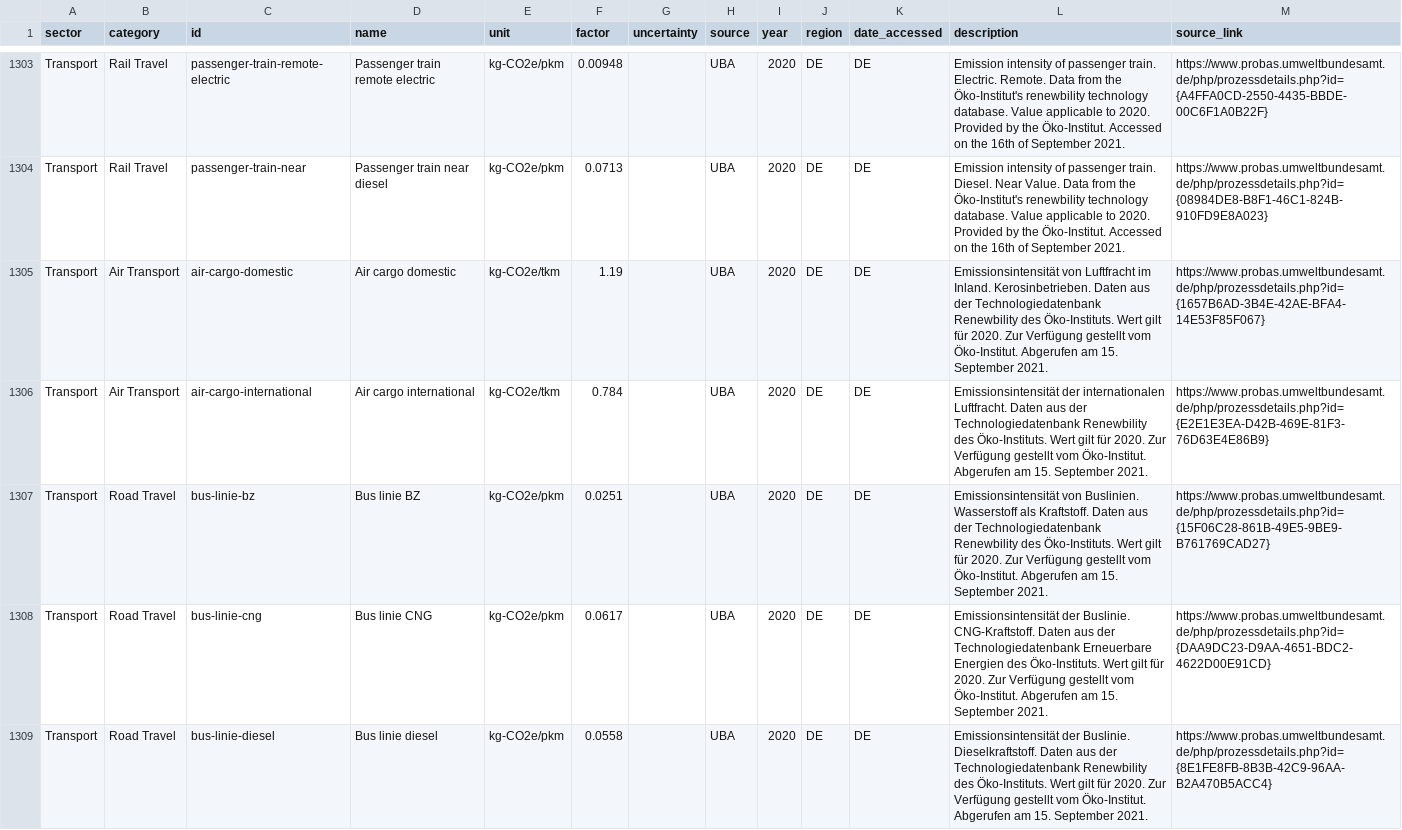
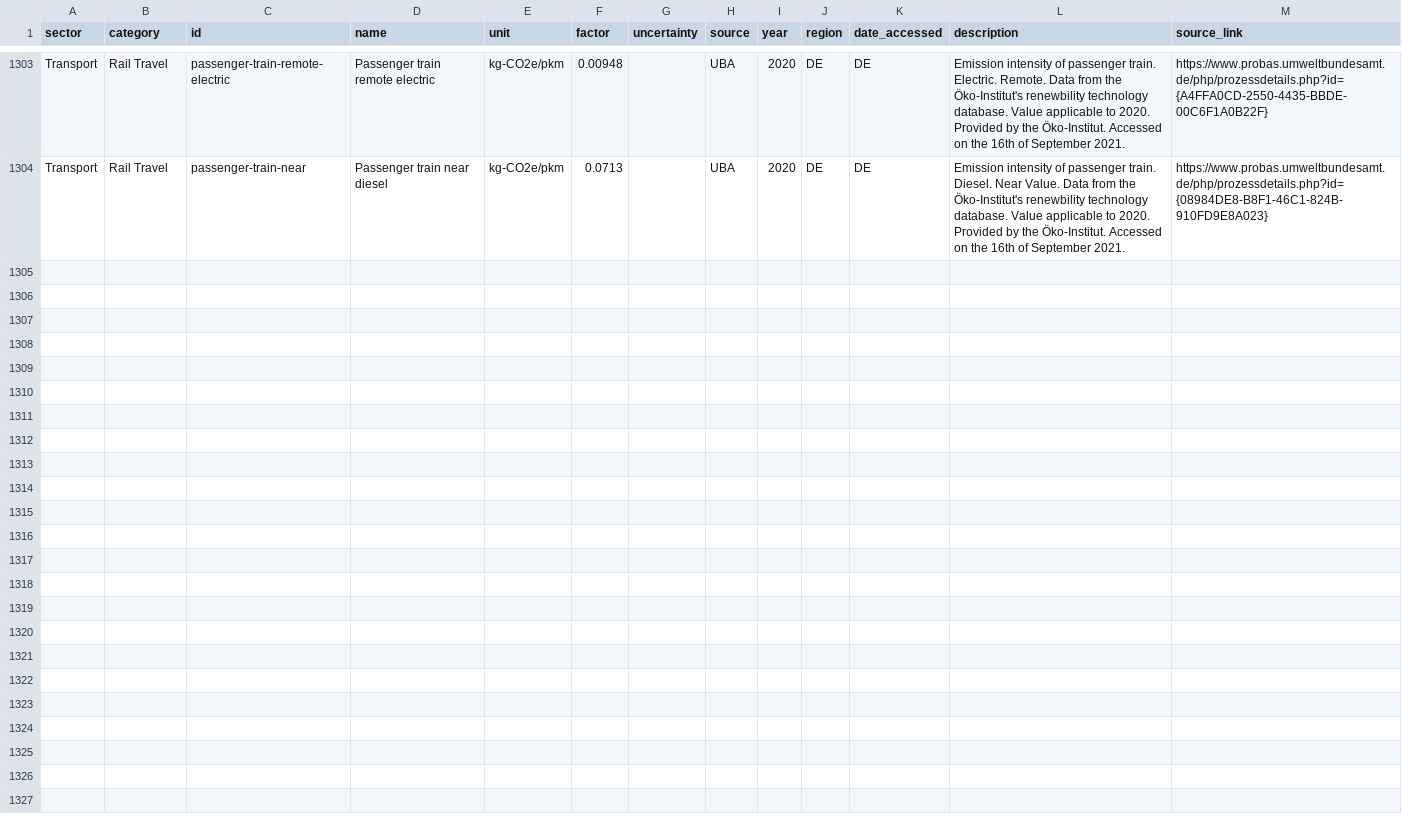
Before and after one commit to climatiq/Open-Emission-Factors-DB, a CSV file: OpenEmissionFactorsDB.csv, drawn as a sheet; only a part is shown, gaps mark what is left out.

Commit message:
Remove 5 more untranslated lines from UBA

```diff
--- a/OpenEmissionFactorsDB.csv
+++ b/OpenEmissionFactorsDB.csv
@@ -1306,6 +1306 @@ Transport,Rail Travel,passenger-train-remote-electric,Passenger train remote ele
 Transport,Rail Travel,passenger-train-near,Passenger train near diesel,kg-CO2e/pkm,0.0713,,UBA,2020,DE,DE,Emission intensity of passenger train. Diesel. Near Value. Data from the Öko-Institut's renewbility technology database. Value applicable to 2020.  Provided by the Öko-Institut. Accessed on the 16th of September 2021.,https://www.probas.umweltbundesamt.de/php/prozessdetails.php?id={08984DE8-B8F1-46C1-824B-910FD9E8A023}
-Transport,Air Transport,air-cargo-domestic,Air cargo domestic,kg-CO2e/tkm,1.19,,UBA,2020,DE,DE,Emissionsintensität von Luftfracht im Inland. Kerosinbetrieben. Daten aus der Technologiedatenbank Renewbility des Öko-Instituts. Wert gilt für 2020. Zur Verfügung gestellt vom Öko-Institut. Abgerufen am 15. September 2021.,https://www.probas.umweltbundesamt.de/php/prozessdetails.php?id={1657B6AD-3B4E-42AE-BFA4-14E53F85F067}
-Transport,Air Transport,air-cargo-international,Air cargo international,kg-CO2e/tkm,0.784,,UBA,2020,DE,DE,Emissionsintensität der internationalen Luftfracht. Daten aus der Technologiedatenbank Renewbility des Öko-Instituts. Wert gilt für 2020. Zur Verfügung gestellt vom Öko-Institut. Abgerufen am 15. September 2021.,https://www.probas.umweltbundesamt.de/php/prozessdetails.php?id={E2E1E3EA-D42B-469E-81F3-76D63E4E86B9}
-Transport,Road Travel,bus-linie-bz,Bus linie BZ,kg-CO2e/pkm,0.0251,,UBA,2020,DE,DE,Emissionsintensität von Buslinien. Wasserstoff als Kraftstoff. Daten aus der Technologiedatenbank Renewbility des Öko-Instituts. Wert gilt für 2020. Zur Verfügung gestellt vom Öko-Institut. Abgerufen am 15. September 2021.,https://www.probas.umweltbundesamt.de/php/prozessdetails.php?id={15F06C28-861B-49E5-9BE9-B761769CAD27}
-Transport,Road Travel,bus-linie-cng,Bus linie CNG,kg-CO2e/pkm,0.0617,,UBA,2020,DE,DE,Emissionsintensität der Buslinie. CNG-Kraftstoff. Daten aus der Technologiedatenbank Erneuerbare Energien des Öko-Instituts. Wert gilt für 2020. Zur Verfügung gestellt vom Öko-Institut. Abgerufen am 15. September 2021.,https://www.probas.umweltbundesamt.de/php/prozessdetails.php?id={DAA9DC23-D9AA-4651-BDC2-4622D00E91CD}
-Transport,Road Travel,bus-linie-diesel,Bus linie diesel,kg-CO2e/pkm,0.0558,,UBA,2020,DE,DE,Emissionsintensität der Buslinie. Dieselkraftstoff. Daten aus der Technologiedatenbank Renewbility des Öko-Instituts. Wert gilt für 2020. Zur Verfügung gestellt vom Öko-Institut. Abgerufen am 15. September 2021.,https://www.probas.umweltbundesamt.de/php/prozessdetails.php?id={8E1FE8FB-8B3B-42C9-96AA-B2A470B5ACC4}
```
